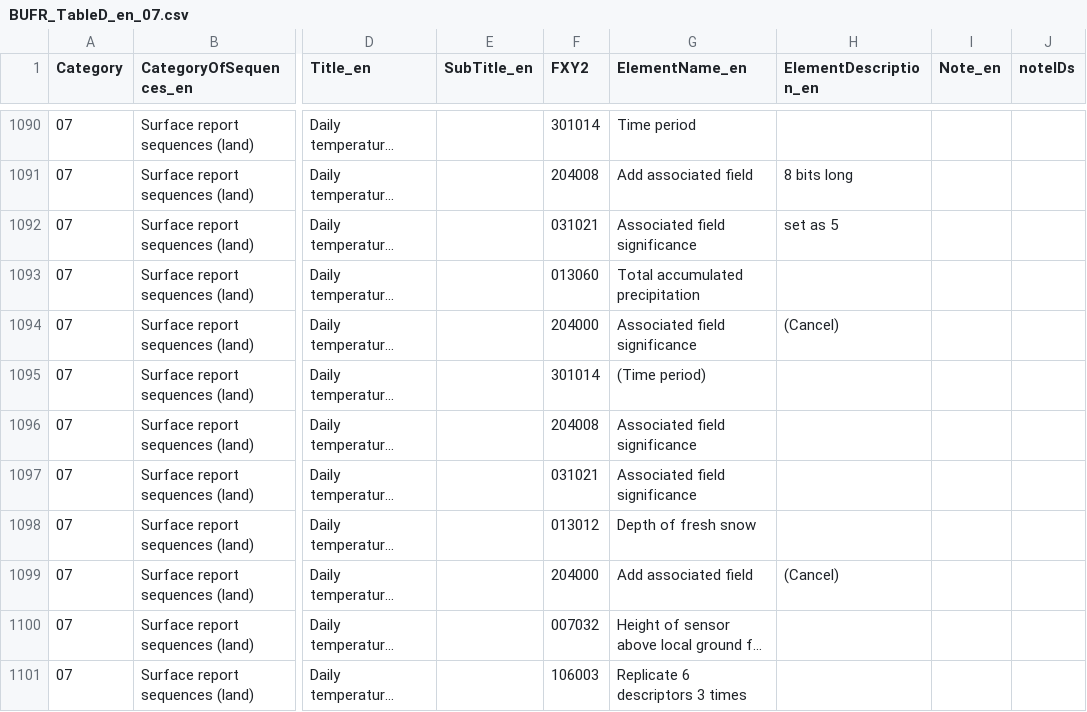
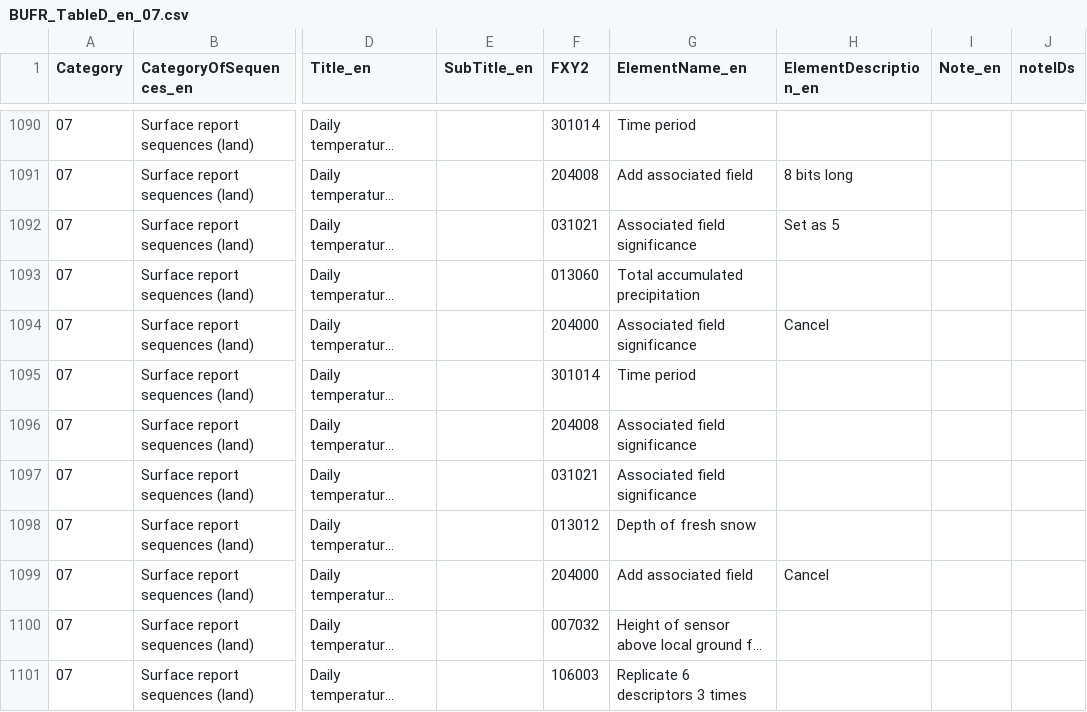
Before and after one commit to wmo-im/BUFR4, a CSV file: BUFR_TableD_en_07.csv, drawn as a sheet; only a part is shown, gaps mark what is left out; long unchanged cells end in …; the diff covers the shown part only; the diff names each change by its address in the sheet, - before the commit and + after, or states it on an @@ line.

Commit message:
minor editorial changes

```diff
--- a/BUFR_TableD_en_07.csv
+++ b/BUFR_TableD_en_07.csv
-H1092 (ElementDescription_en): set as 5
+H1092 (ElementDescription_en): Set as 5
-H1094 (ElementDescription_en): (Cancel)
+H1094 (ElementDescription_en): Cancel
-G1095 (ElementName_en): (Time period)
+G1095 (ElementName_en): Time period
-H1099 (ElementDescription_en): (Cancel)
+H1099 (ElementDescription_en): Cancel
```
Also changed, not shown: 13 edited cells elsewhere in this file.
